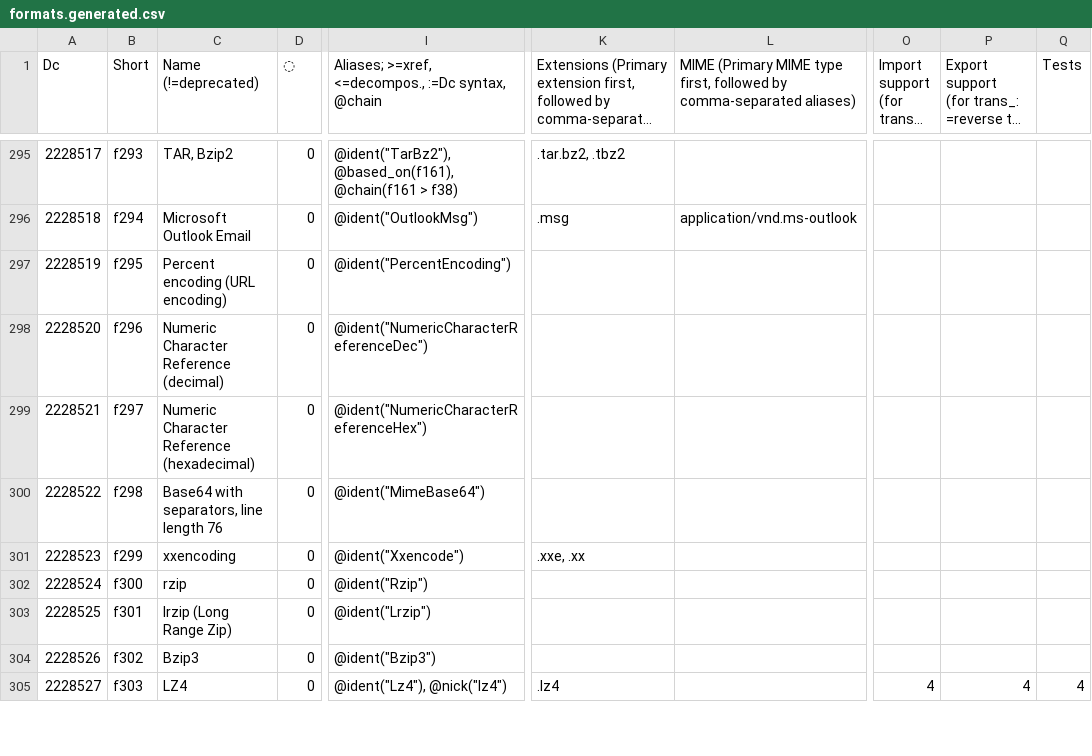
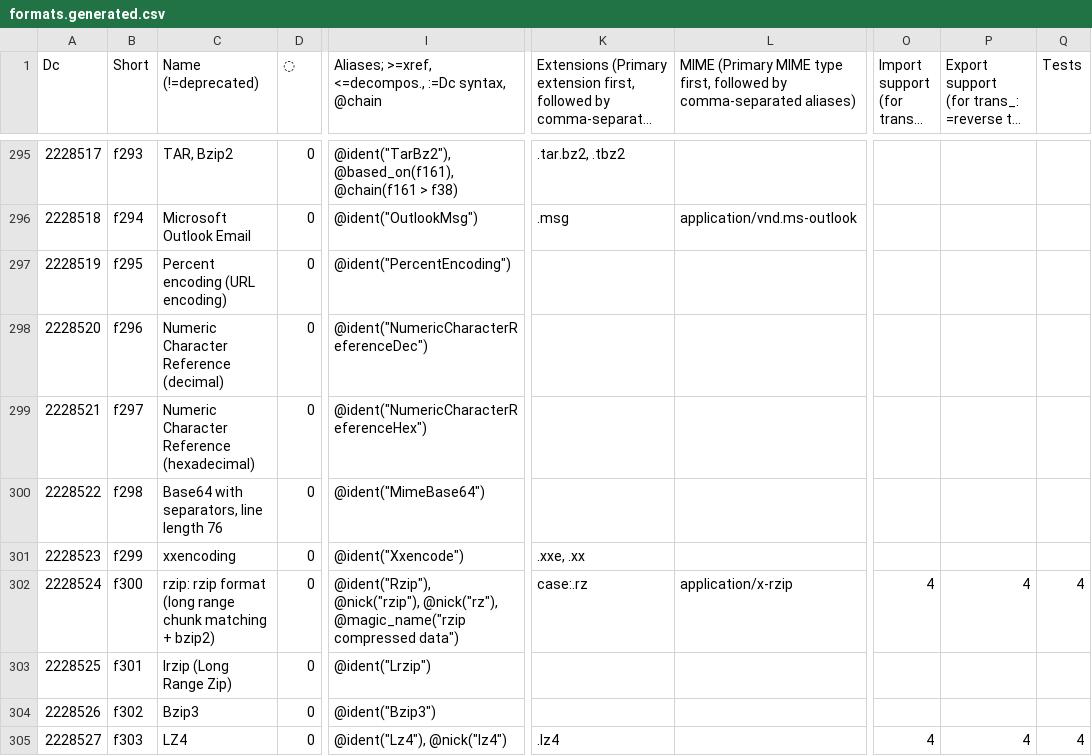
Before and after one commit to collectivetoolbox/collectivetoolbox, a CSV file: src/formats/dcdata/data/formats.generated.csv, drawn as a sheet; only a part is shown, gaps mark what is left out; long unchanged cells end in …; the diff names each change by its address in the sheet, - before the commit and + after, or states it on an @@ line.

Commit message:
feat: Start adding rzip

```diff
--- a/src/formats/dcdata/data/formats.generated.csv
+++ b/src/formats/dcdata/data/formats.generated.csv
-C302 (Name (!=deprecated)): rzip
+C302 (Name (!=deprecated)): rzip: rzip format (long range chunk matching + bzip2)
-I302: @ident("Rzip")
+I302: @ident("Rzip"), @nick("rzip"), @nick("rz"), @magic_name("rzip compressed data")
-K302: (empty)
+K302: case:.rz
-L302: (empty)
+L302: application/x-rzip
-O302: (empty)
+O302: 4
-P302: (empty)
+P302: 4
-Q302 (Tests): (empty)
+Q302 (Tests): 4
```
Also changed, not shown: src/formats/dcdata/data/categories/formats/compression.csv, 8 other files.
